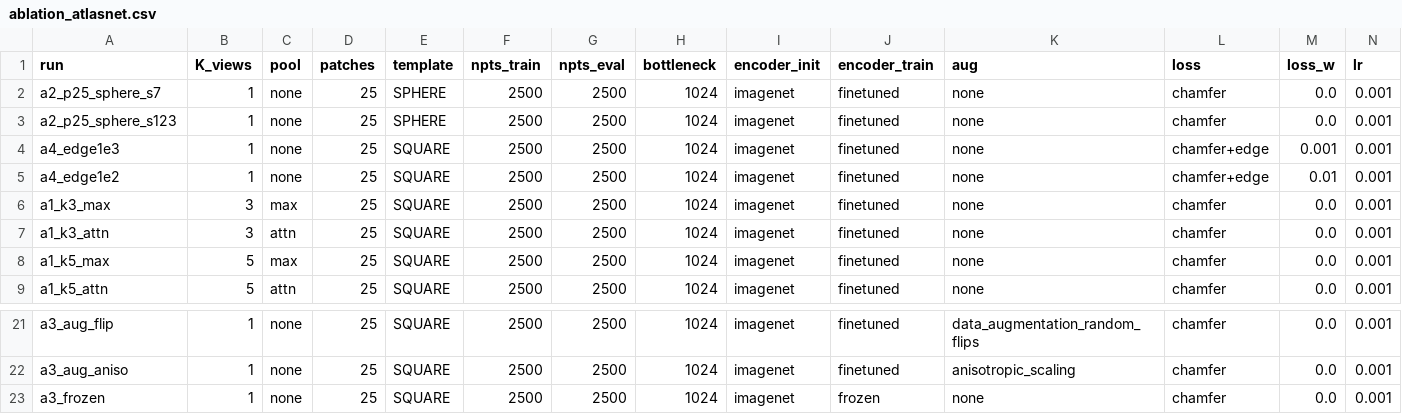
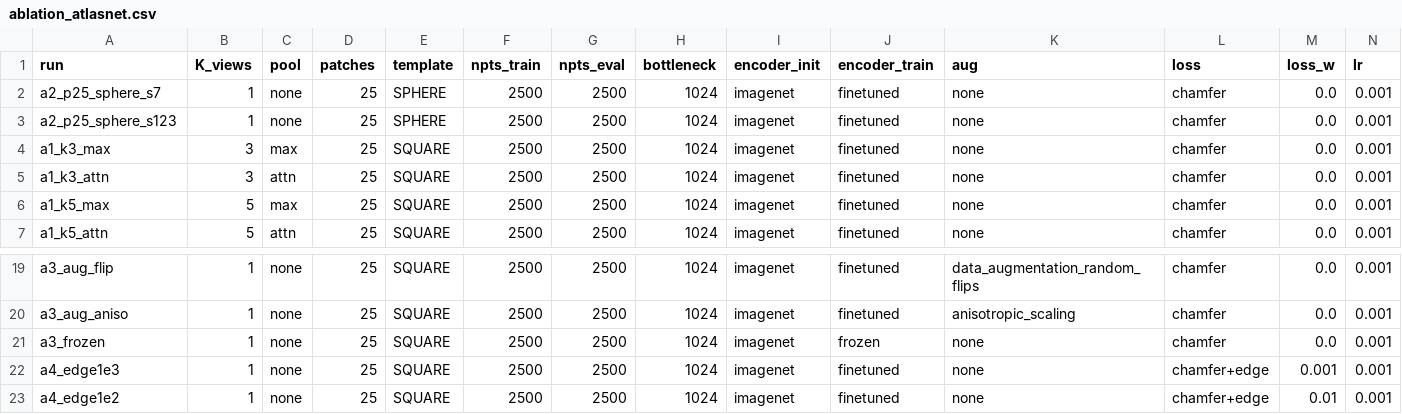
Before and after one commit to NoureldinAbdelrahman/home-omni3d, a CSV file: nesegemaa/ablation_atlasnet.csv, drawn as a sheet; only a part is shown, gaps mark what is left out; removed rows and columns are numbered as before the commit, all else as after; rows hold the shown columns only; the diff names each change by its address in the sheet, - before the commit and + after, or states it on an @@ line.

Commit message:
Rework (dataset fix): phase a4 retrained

```diff
--- a/nesegemaa/ablation_atlasnet.csv
+++ b/nesegemaa/ablation_atlasnet.csv
-row 4: a4_edge1e3 | 1 | none | 25 | SQUARE | 2500 | 2500 | 1024 | imagenet | finetuned | none | chamfer+edge | 0.001 | 0.001
-row 5: a4_edge1e2 | 1 | none | 25 | SQUARE | 2500 | 2500 | 1024 | imagenet | finetuned | none | chamfer+edge | 0.01 | 0.001
+row 22: a4_edge1e3 | 1 | none | 25 | SQUARE | 2500 | 2500 | 1024 | imagenet | finetuned | none | chamfer+edge | 0.001 | 0.001
+row 23: a4_edge1e2 | 1 | none | 25 | SQUARE | 2500 | 2500 | 1024 | imagenet | finetuned | none | chamfer+edge | 0.01 | 0.001
```
Also changed, not shown: 24 other files.
